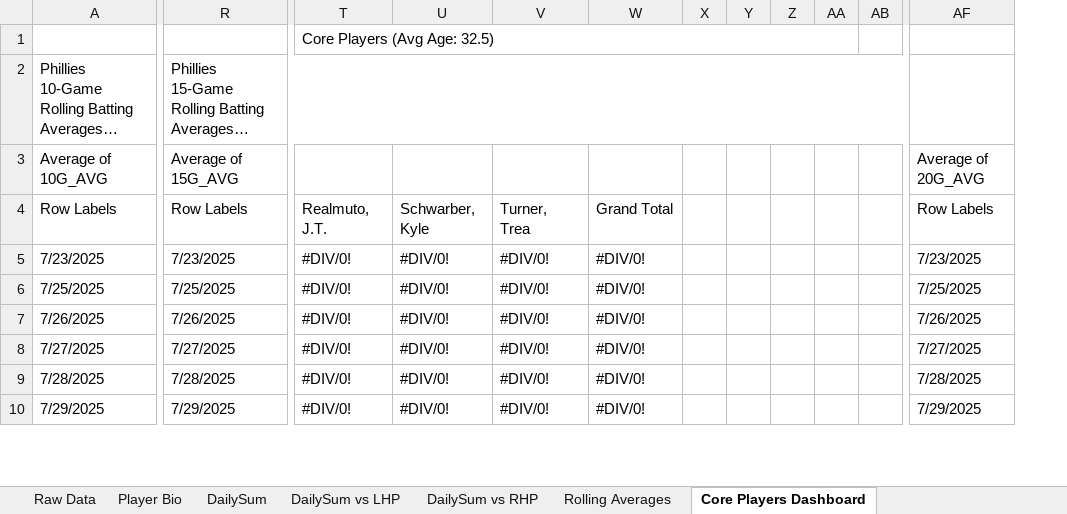
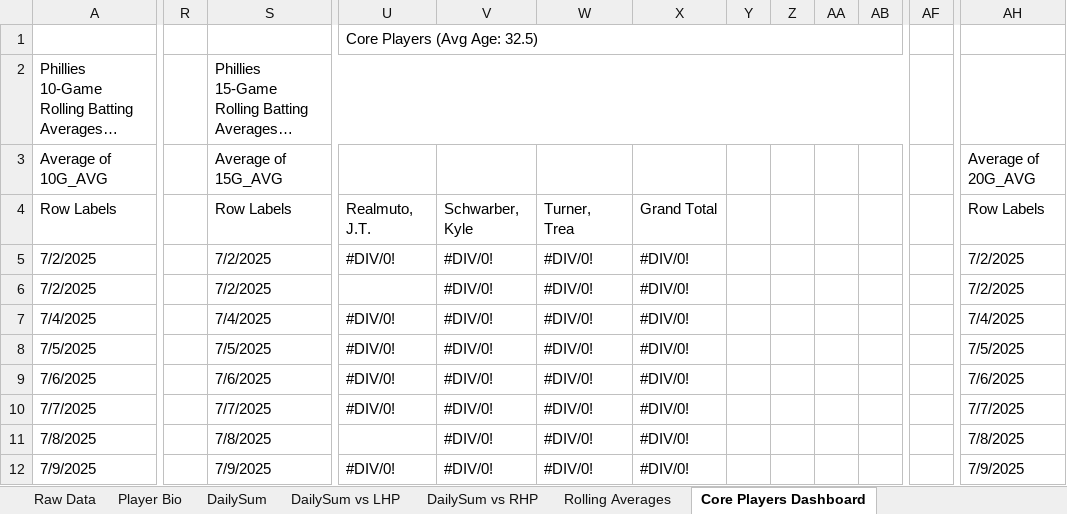
Before and after one commit to jlynne2004/slump-dog-sluggers, an Excel workbook: PhilliesSlumpStats20-25.xlsx, sheet Core Players Dashboard, drawn as a sheet; only a part is shown, gaps mark what is left out; long unchanged cells end in …; values as stored, in another font and other column widths than the file's, no cell formats; charts and pictures not drawn; removed rows and columns are numbered as before the commit, all else as after; rows hold the shown columns only; the diff covers the shown part only; the diff names each change by its address in the sheet, - before the commit and + after, or states it on an @@ line.

```diff
--- a/PhilliesSlumpStats20-25.xlsx (sheet Core Players Dashboard)
+++ b/PhilliesSlumpStats20-25.xlsx (sheet Core Players Dashboard)
+column R, empty
-column X, empty
+column AF, empty
-T1:AA1 merged
+U1:AB1 merged
-R2:AC2 merged
+S2:AD2 merged
-A5: 7/23/2025
+A5: 7/2/2025
-S5: 7/23/2025
+S5: 7/2/2025
-AH5: 7/23/2025
+AH5: 7/2/2025
+row 6: 7/2/2025 |  | 7/2/2025 |  | #DIV/0! | #DIV/0! | #DIV/0! |  |  |  |  |  | 7/2/2025
-A7: 7/25/2025
+A7: 7/4/2025
-S7: 7/25/2025
+S7: 7/4/2025
-AH7: 7/25/2025
+AH7: 7/4/2025
-A8: 7/26/2025
+A8: 7/5/2025
-S8: 7/26/2025
+S8: 7/5/2025
-AH8: 7/26/2025
+AH8: 7/5/2025
-A9: 7/27/2025
+A9: 7/6/2025
-S9: 7/27/2025
+S9: 7/6/2025
-AH9: 7/27/2025
+AH9: 7/6/2025
-A10: 7/28/2025
+A10: 7/7/2025
-S10: 7/28/2025
+S10: 7/7/2025
-AH10: 7/28/2025
+AH10: 7/7/2025
+row 11: 7/8/2025 |  | 7/8/2025 |  | #DIV/0! | #DIV/0! | #DIV/0! |  |  |  |  |  | 7/8/2025
-A12: 7/29/2025
+A12: 7/9/2025
-S12: 7/29/2025
+S12: 7/9/2025
-AH12: 7/29/2025
+AH12: 7/9/2025
```
Also changed, not shown: 22 added rows, 1 added column and 111 edited cells elsewhere in this sheet, sheet DailySum, sheet DailySum vs RHP, sheet Rolling Averages, sheet Raw Data, sheet DailySum vs LHP, sheet Regular Starters Dashboard, 2 more sheets, cell formats, formulas that keep their value, hidden cells, charts or pictures, 2 other files.
